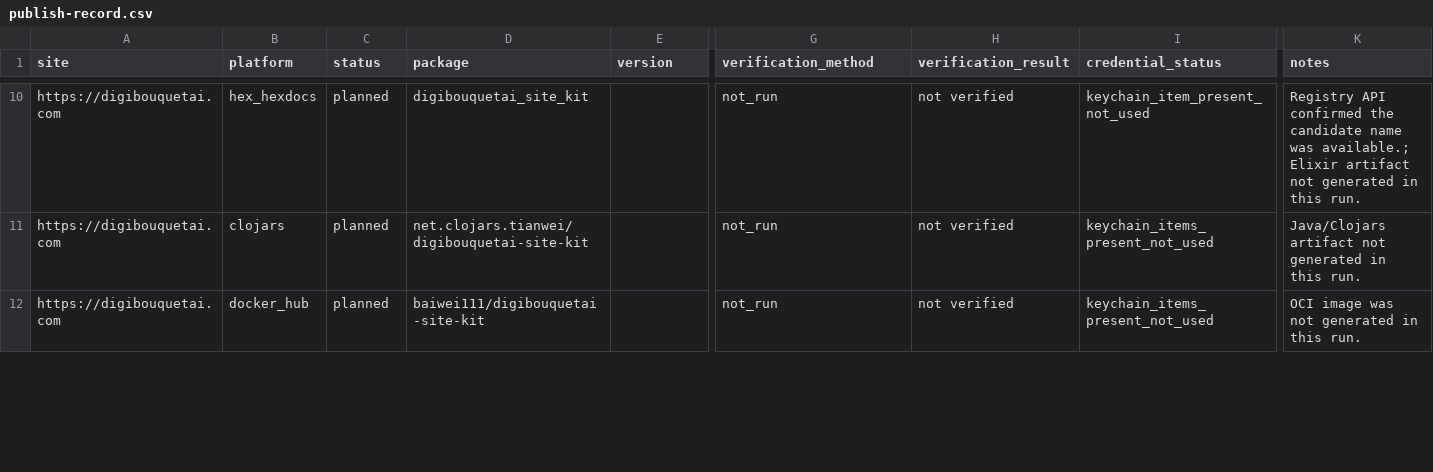
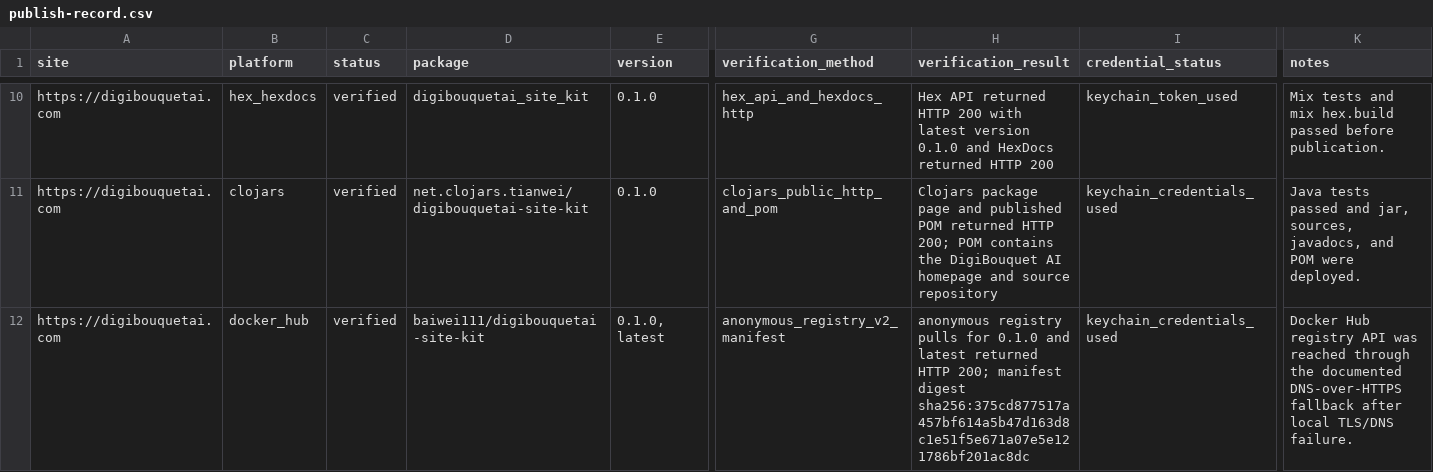
Before and after one commit to bbwdadfg/digibouquetai-site-kit, a CSV file: publish-record.csv, drawn as a sheet; only a part is shown, gaps mark what is left out; the diff covers the shown part only; the diff names each change by its address in the sheet, - before the commit and + after, or states it on an @@ line.

Commit message:
docs: record package ecosystem publications

```diff
--- a/publish-record.csv
+++ b/publish-record.csv
-C10:C12 (status): planned
+C10:C12 (status): verified
-E10:E11 (version): (empty)
+E10:E11 (version): 0.1.0
-G10 (verification_method): not_run
+G10 (verification_method): hex_api_and_hexdocs_http
-H10 (verification_result): not verified
+H10 (verification_result): Hex API returned HTTP 200 with latest version 0.1.0 and HexDocs returned HTTP 200
-I10 (credential_status): keychain_item_present_not_used
+I10 (credential_status): keychain_token_used
-K10 (notes): Registry API confirmed the candidate name was available.; Elixir artifact not generated in this run.
+K10 (notes): Mix tests and mix hex.build passed before publication.
-G11 (verification_method): not_run
+G11 (verification_method): clojars_public_http_and_pom
-H11 (verification_result): not verified
+H11 (verification_result): Clojars package page and published POM returned HTTP 200; POM contains the DigiBouquet AI homepage and source repository
-I11:I12 (credential_status): keychain_items_present_not_used
+I11:I12 (credential_status): keychain_credentials_used
-K11 (notes): Java/Clojars artifact not generated in this run.
+K11 (notes): Java tests passed and jar, sources, javadocs, and POM were deployed.
-E12 (version): (empty)
+E12 (version): 0.1.0, latest
-G12 (verification_method): not_run
+G12 (verification_method): anonymous_registry_v2_manifest
-H12 (verification_result): not verified
+H12 (verification_result): anonymous registry pulls for 0.1.0 and latest returned HTTP 200; manifest digest sha256:375cd877517a457bf614a5b47d163d8c1e51f5e671a07e5e121786bf201ac8dc
-K12 (notes): OCI image was not generated in this run.
+K12 (notes): Docker Hub registry API was reached through the documented DNS-over-HTTPS fallback after local TLS/DNS failure.
```
Also changed, not shown: 93 edited cells elsewhere in this file, 4 other files.
